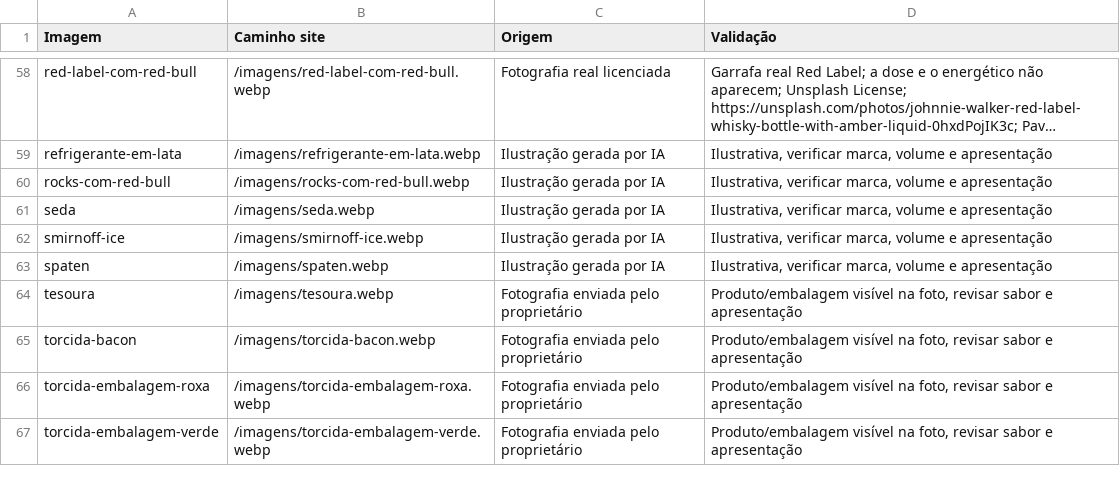
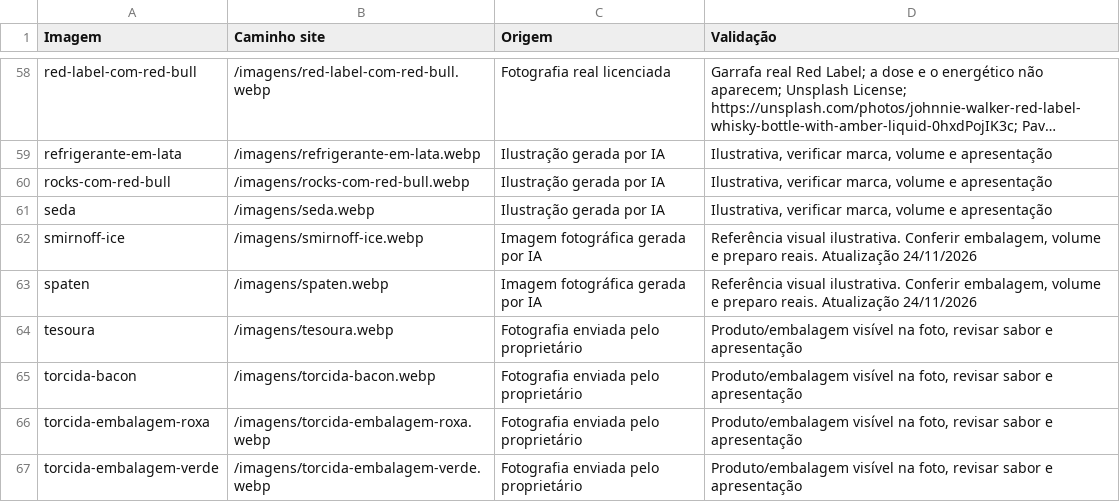
Before and after one commit to jeff1995sp/ADEGA, a CSV file: FOTOS-POR-PRODUTO.csv, drawn as a sheet; only a part is shown, gaps mark what is left out; long unchanged cells end in …; the diff covers the shown part only.

Commit message:
Atualiza 12 imagens ilustrativas com referências fotográficas WebP

```diff
--- a/FOTOS-POR-PRODUTO.csv
+++ b/FOTOS-POR-PRODUTO.csv
@@ -61,4 +61,4 @@ rocks-com-red-bull;/imagens/rocks-com-red-bull.webp;Ilustração gerada por IA;I
 seda;/imagens/seda.webp;Ilustração gerada por IA;Ilustrativa, verificar marca, volume e apresentação
-smirnoff-ice;/imagens/smirnoff-ice.webp;Ilustração gerada por IA;Ilustrativa, verificar marca, volume e apresentação
-spaten;/imagens/spaten.webp;Ilustração gerada por IA;Ilustrativa, verificar marca, volume e apresentação
+smirnoff-ice;/imagens/smirnoff-ice.webp;Imagem fotográfica gerada por IA;Referência visual ilustrativa. Conferir embalagem, volume e preparo reais. Atualização 24/11/2026
+spaten;/imagens/spaten.webp;Imagem fotográfica gerada por IA;Referência visual ilustrativa. Conferir embalagem, volume e preparo reais. Atualização 24/11/2026
 tesoura;/imagens/tesoura.webp;Fotografia enviada pelo proprietário;Produto/embalagem visível na foto, revisar sabor e apresentação
```
Also changed, not shown: 3 added rows and 14 edited cells elsewhere in this file, 13 other files.
